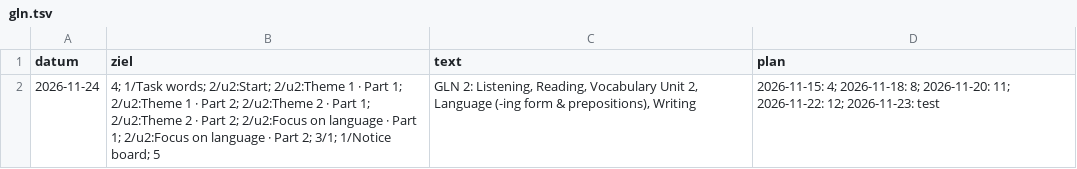
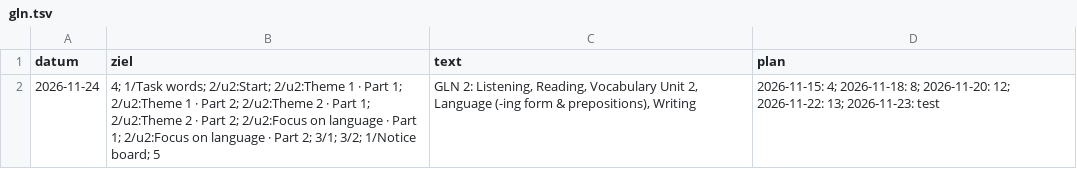
Before and after one commit to langenbachalex/School, a TSV file: inhalte/klasse9/gln.tsv, drawn as a sheet.

```diff
--- a/inhalte/klasse9/gln.tsv
+++ b/inhalte/klasse9/gln.tsv
@@ -1,2 +1,2 @@
 datum	ziel	text	plan
-2026-11-24	4; 1/Task words; 2/u2:Start; 2/u2:Theme 1 · Part 1; 2/u2:Theme 1 · Part 2; 2/u2:Theme 2 · Part 1; 2/u2:Theme 2 · Part 2; 2/u2:Focus on language · Part 1; 2/u2:Focus on language · Part 2; 3/1; 1/Notice board; 5	GLN 2: Listening, Reading, Vocabulary Unit 2, Language (-ing form & prepositions), Writing	2026-11-15: 4; 2026-11-18: 8; 2026-11-20: 11; 2026-11-22: 12; 2026-11-23: test
+2026-11-24	4; 1/Task words; 2/u2:Start; 2/u2:Theme 1 · Part 1; 2/u2:Theme 1 · Part 2; 2/u2:Theme 2 · Part 1; 2/u2:Theme 2 · Part 2; 2/u2:Focus on language · Part 1; 2/u2:Focus on language · Part 2; 3/1; 3/2; 1/Notice board; 5	GLN 2: Listening, Reading, Vocabulary Unit 2, Language (-ing form & prepositions), Writing	2026-11-15: 4; 2026-11-18: 8; 2026-11-20: 12; 2026-11-22: 13; 2026-11-23: test
```
Also changed, not shown: inhalte/klasse9/saetze2.tsv, 14 other files.
